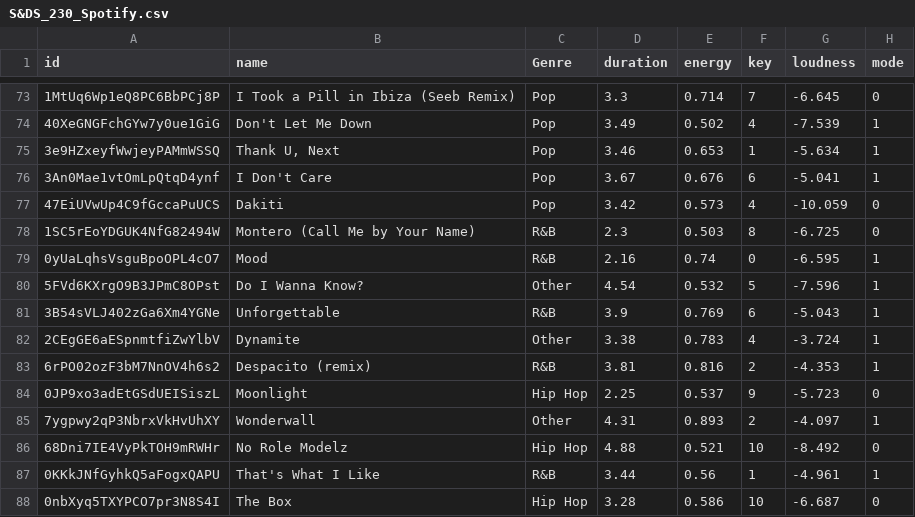
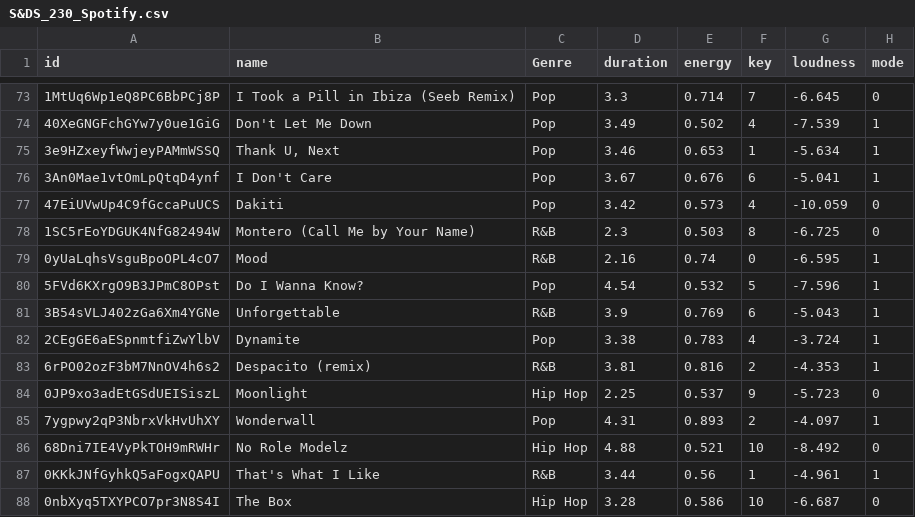
Before and after one commit to Tkota10/Song_Popularity_Prediction_Tool, a CSV file: S&DS_230_Spotify.csv, drawn as a sheet; only a part is shown, gaps mark what is left out; the diff covers the shown part only; the diff names each change by its address in the sheet, - before the commit and + after, or states it on an @@ line.

```diff
--- a/S&DS_230_Spotify.csv
+++ b/S&DS_230_Spotify.csv
-C80 (Genre): Other
+C80 (Genre): Pop
-C82 (Genre): Other
+C82 (Genre): Pop
-C85 (Genre): Other
+C85 (Genre): Pop
```
Also changed, not shown: 8 edited cells elsewhere in this file.
